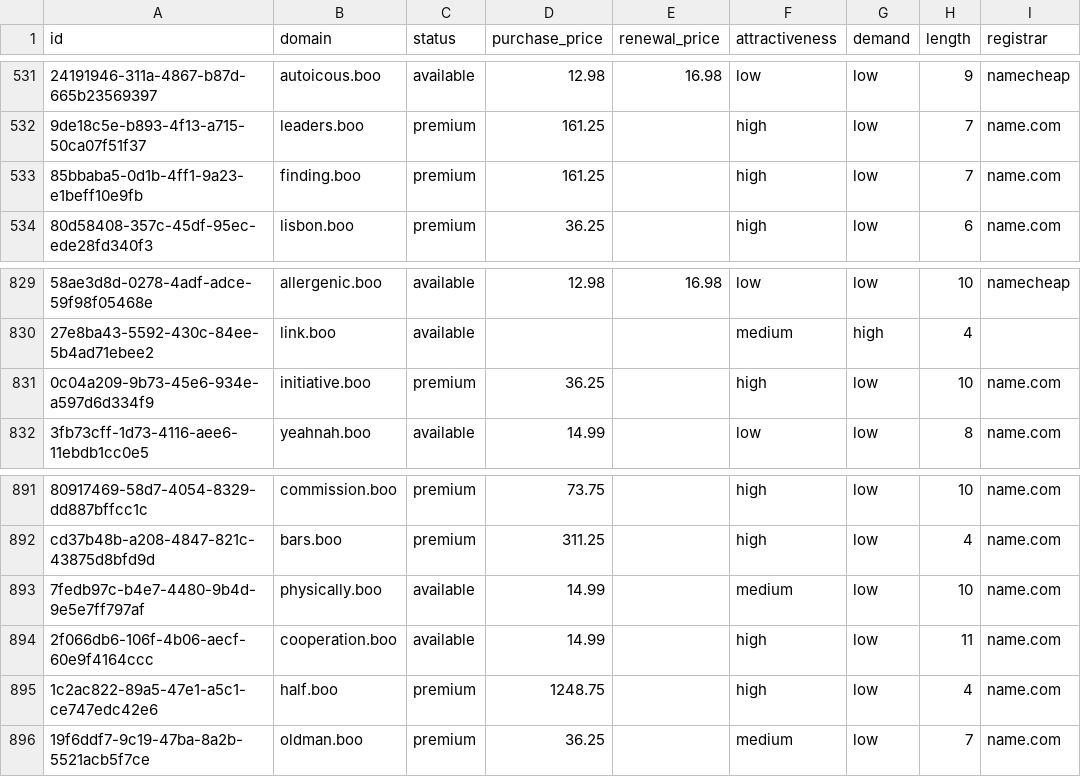
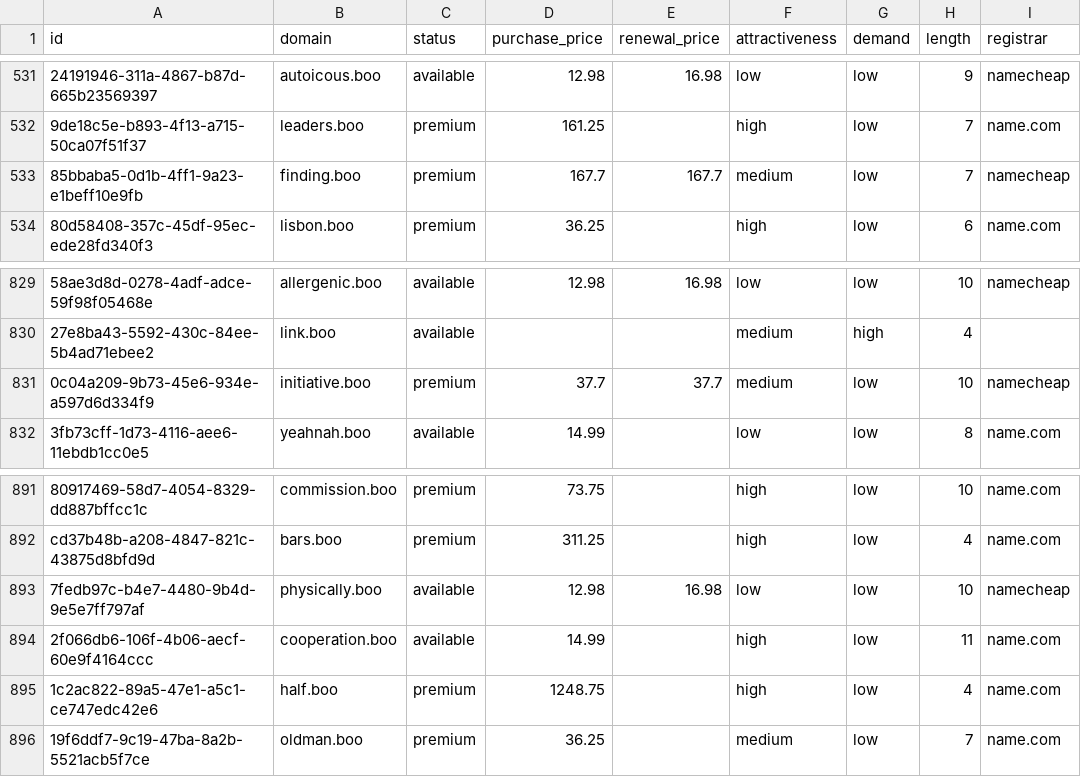
Before and after one commit to UniqueDomains/boo-oneword-domains, a CSV file: boo.csv, drawn as a sheet; only a part is shown, gaps mark what is left out; the diff names each change by its address in the sheet, - before the commit and + after, or states it on an @@ line.

Commit message:
Domains update

```diff
--- a/boo.csv
+++ b/boo.csv
-D533 (purchase_price): 161.25
+D533 (purchase_price): 167.7
-E533 (renewal_price): (empty)
+E533 (renewal_price): 167.7
-F533 (attractiveness): high
+F533 (attractiveness): medium
-I533 (registrar): name.com
+I533 (registrar): namecheap
-D831 (purchase_price): 36.25
+D831 (purchase_price): 37.7
-E831 (renewal_price): (empty)
+E831 (renewal_price): 37.7
-F831 (attractiveness): high
+F831 (attractiveness): medium
-I831 (registrar): name.com
+I831 (registrar): namecheap
-D893 (purchase_price): 14.99
+D893 (purchase_price): 12.98
-E893 (renewal_price): (empty)
+E893 (renewal_price): 16.98
-F893 (attractiveness): medium
+F893 (attractiveness): low
-I893 (registrar): name.com
+I893 (registrar): namecheap
```
Also changed, not shown: 4 other files.
